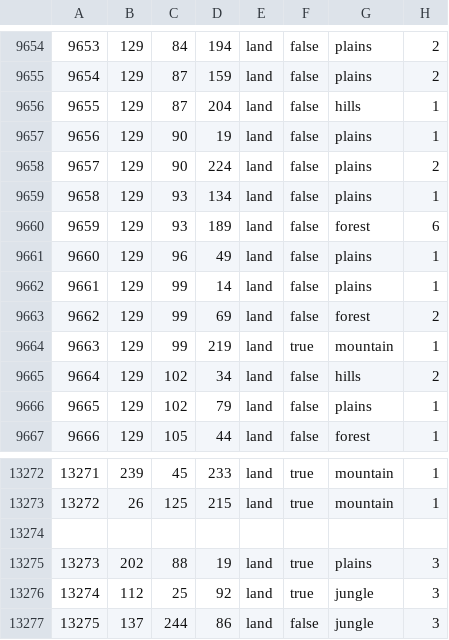
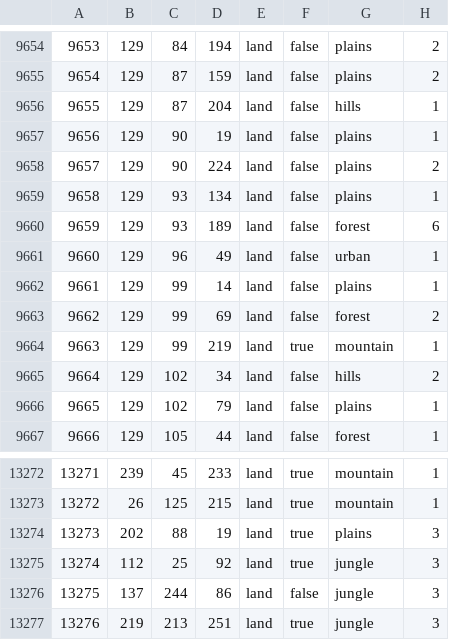
Before and after one commit to NeuGemi/seelow_heights, a CSV file: map/definition.csv, drawn as a sheet; only a part is shown, gaps mark what is left out; the shorter side is filled out with more unchanged rows; removed rows and columns are numbered as before the commit, all else as after; the diff covers the shown part only; the diff names each change by its address in the sheet, - before the commit and + after, or states it on an @@ line.

```diff
--- a/map/definition.csv
+++ b/map/definition.csv
-G9661: plains
+G9661: urban
-row 13274: (empty)
```
Also changed, not shown: 3 added rows, 28 edited cells and row numbers in column A elsewhere in this file, 17 other files.
